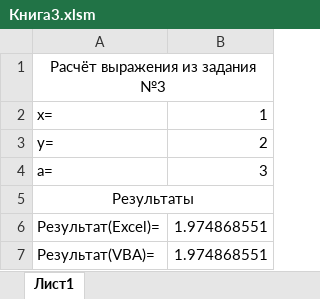
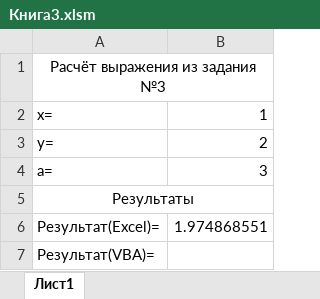
Before and after one commit to DortyTheGreat/Code-Samples, an Excel workbook: Лабарадоры/Алго/Практика Учебная (2 семестр)/Книга3.xlsm, sheet Лист1, drawn as a sheet; values as stored, in another font and other column widths than the file's, no borders; charts and pictures not drawn; the diff names each change by its address in the sheet, - before the commit and + after, or states it on an @@ line.

```diff
--- a/Лабарадоры/Алго/Практика Учебная (2 семестр)/Книга3.xlsm (sheet Лист1)
+++ b/Лабарадоры/Алго/Практика Учебная (2 семестр)/Книга3.xlsm (sheet Лист1)
-B7: 1.974868551
+B7: (empty)
```
Also changed, not shown: Лабарадоры/Алго/Практика Учебная (2 семестр)/Книга1.xlsm.
